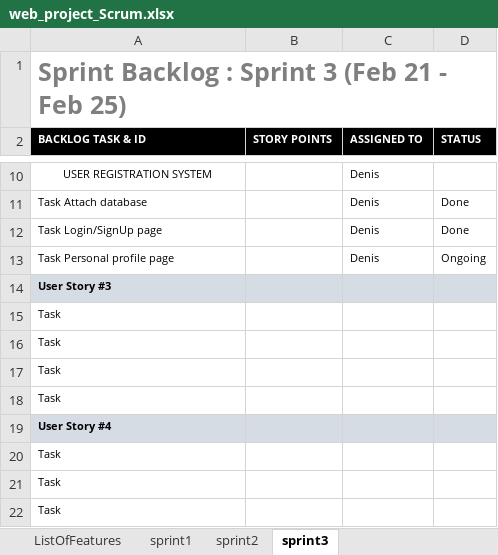
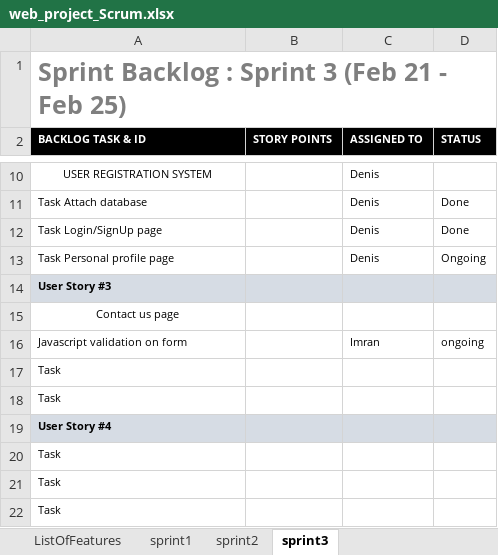
Before and after one commit to PopekD/Sports-Club, an Excel workbook: web_project_Scrum.xlsx, sheet sprint3, drawn as a sheet; only a part is shown, gaps mark what is left out; values as stored, in another font and other column widths than the file's, no borders; charts and pictures not drawn; removed rows and columns are numbered as before the commit, all else as after; the diff names each change by its address in the sheet, - before the commit and + after, or states it on an @@ line.

```diff
--- a/web_project_Scrum.xlsx (sheet sprint3)
+++ b/web_project_Scrum.xlsx (sheet sprint3)
-A15 (BACKLOG TASK & ID): Task
+A15 (BACKLOG TASK & ID): Contact us page
-A15 alignment: left
+A15 alignment: center
-row 16: Task
+row 16: Javascript validation on form |  | Imran | ongoing
```
Also changed, not shown: sheet sprint2, sheet ListOfFeatures.
